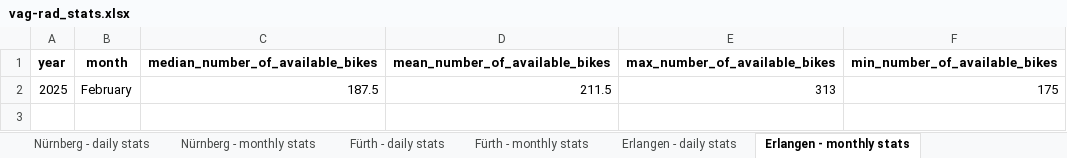
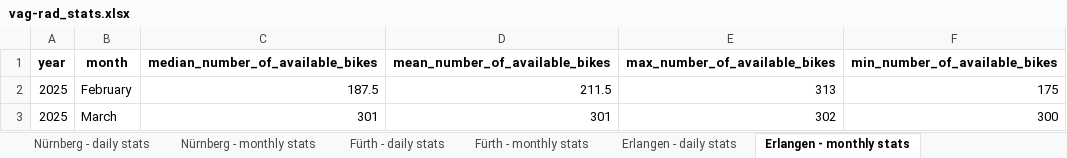
Before and after one commit to BernhardSchiffer/bike-network-analysis, an Excel workbook: vag-rad/vag-rad_stats.xlsx, sheet Erlangen - monthly stats, drawn as a sheet; values as stored, in another font and other column widths than the file's, no borders; the diff names each change by its address in the sheet, - before the commit and + after, or states it on an @@ line.

Commit message:
update daly stats

```diff
--- a/vag-rad/vag-rad_stats.xlsx (sheet Erlangen - monthly stats)
+++ b/vag-rad/vag-rad_stats.xlsx (sheet Erlangen - monthly stats)
+row 3: 2025 | March | 301 | 301 | 302 | 300
```
Also changed, not shown: sheet Schwabach - monthly stats, sheet Fürth - monthly stats, sheet Schwabach - daily stats, sheet Fürth - daily stats, sheet Erlangen - daily stats, sheet Nürnberg - monthly stats, 1 more sheet, 12 other files.
